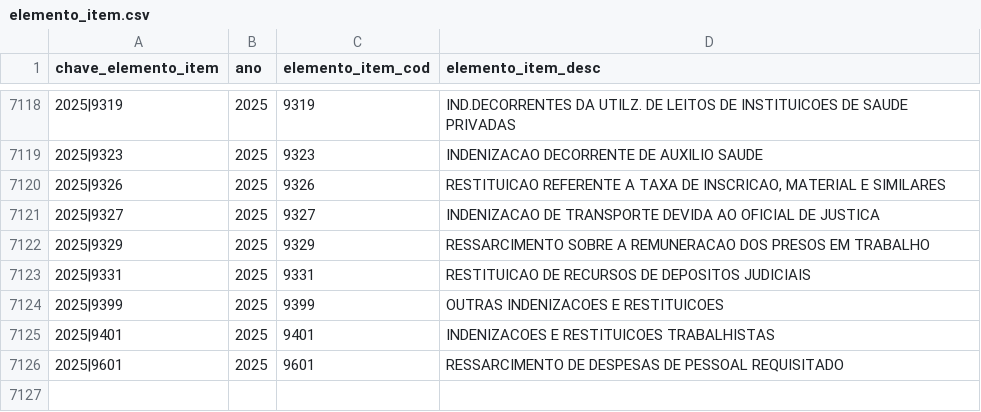
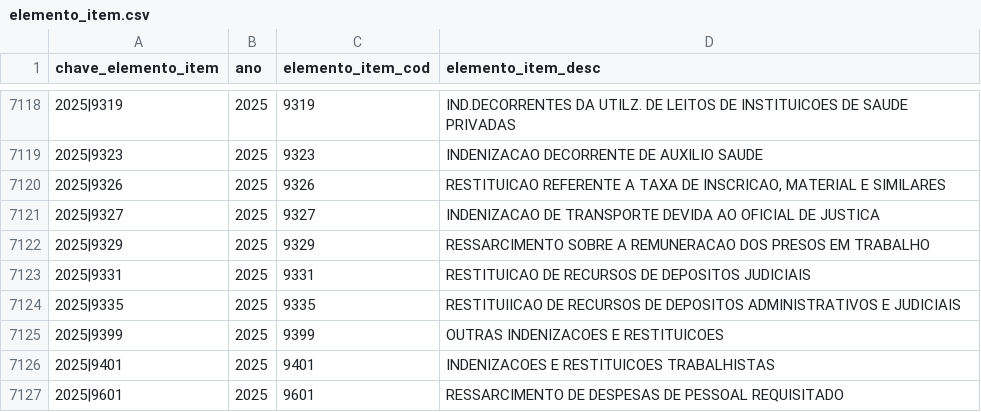
Before and after one commit to splor-mg/dados-aux-classificadores, a CSV file: data/elemento_item.csv, drawn as a sheet; only a part is shown, gaps mark what is left out; the diff names each change by its address in the sheet, - before the commit and + after, or states it on an @@ line.

```diff
--- a/data/elemento_item.csv
+++ b/data/elemento_item.csv
+row 7124: 2025|9335 | 2025 | 9335 | RESTITUIICAO DE RECURSOS DE DEPOSITOS ADMINISTRATIVOS E JUDICIAIS
```
Also changed, not shown: data-raw/elemento_item_current.csv, 1 other file.
